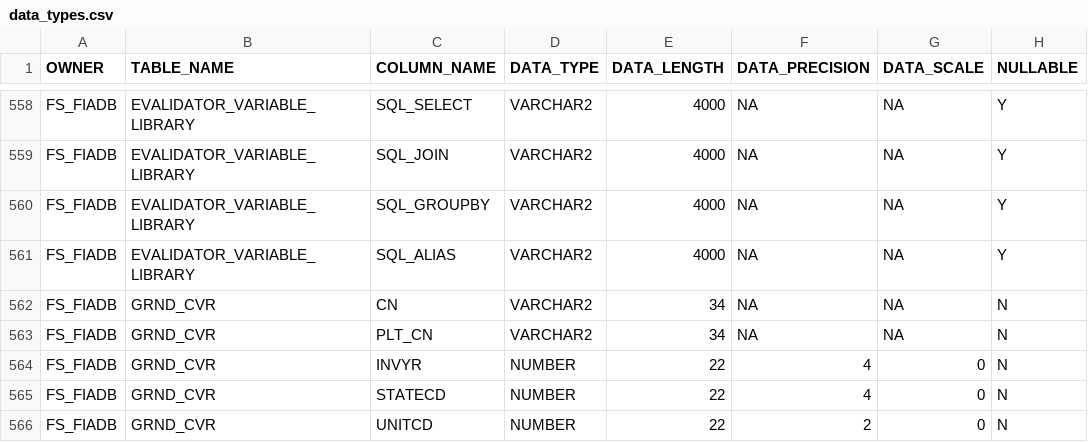
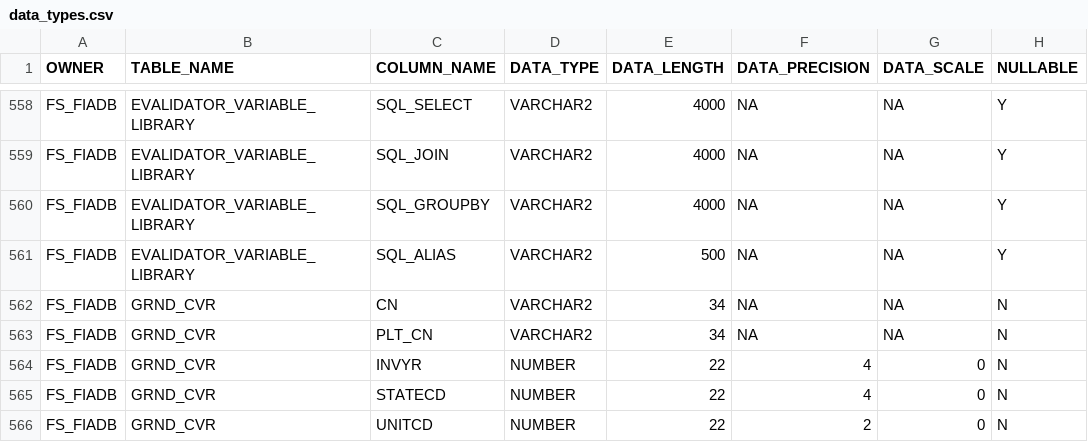
Before and after one commit to radt0005/FIADB_Direct, a CSV file: makeTableScripts/Data/data_types.csv, drawn as a sheet; only a part is shown, gaps mark what is left out; the diff names each change by its address in the sheet, - before the commit and + after, or states it on an @@ line.

```diff
--- a/makeTableScripts/Data/data_types.csv
+++ b/makeTableScripts/Data/data_types.csv
-E561 (DATA_LENGTH): 4000
+E561 (DATA_LENGTH): 500
```
Also changed, not shown: 1 other file.
